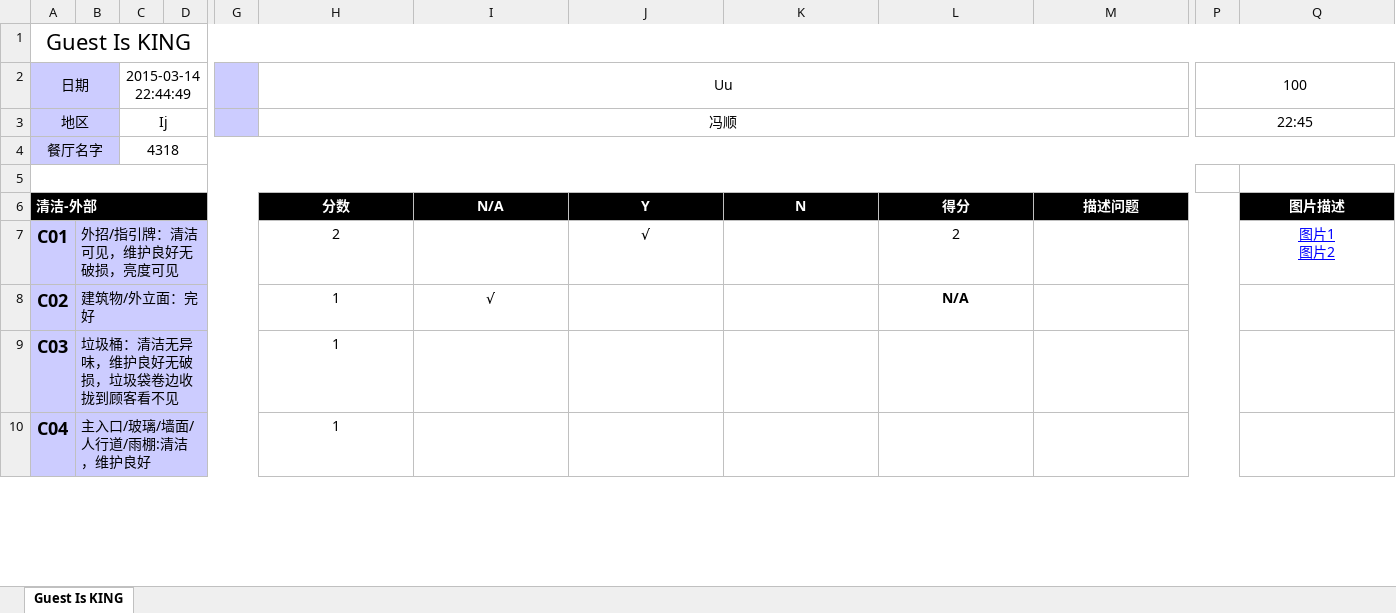
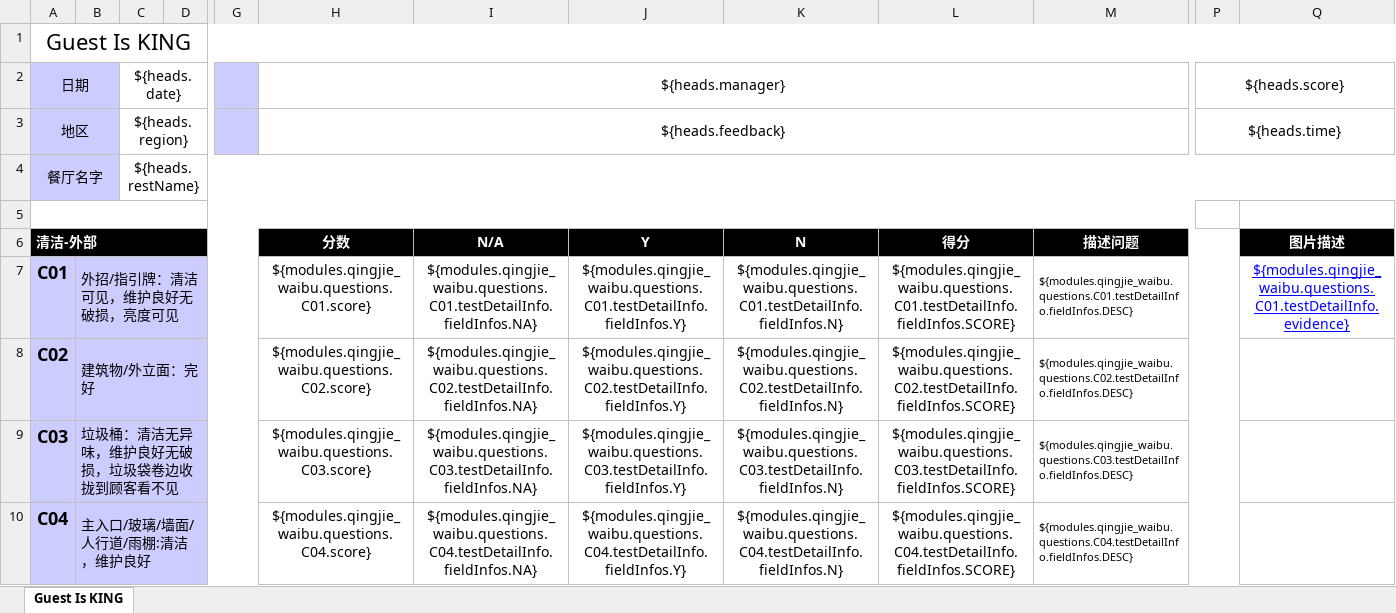
Before and after one commit to worldup/hanbaowang, an Excel workbook: source/burgerKing/src/main/resources/template/Guest Is King.xlsx, sheet Guest Is KING, drawn as a sheet; only a part is shown, gaps mark what is left out; values as stored, in another font and other column widths than the file's, no borders; charts and pictures not drawn; ↵ is a line break in a cell; the diff covers the shown part only; the diff names each change by its address in the sheet, - before the commit and + after, or states it on an @@ line.

```diff
--- a/source/burgerKing/src/main/resources/template/Guest Is King.xlsx (sheet Guest Is KING)
+++ b/source/burgerKing/src/main/resources/template/Guest Is King.xlsx (sheet Guest Is KING)
-C2: 2015-03-14 22:44:49
+C2: ${heads.date}
-H2: Uu
+H2: ${heads.manager}
-P2: 100
+P2: ${heads.score}
-C3 (${heads.date}): Ij
+C3 (${heads.date}): ${heads.region}
-H3 (${heads.manager}): 冯顺
+H3 (${heads.manager}): ${heads.feedback}
-P3 (${heads.score}): 22:45
+P3 (${heads.score}): ${heads.time}
-C4 (${heads.date}): 4318
+C4 (${heads.date}): ${heads.restName}
-H7 (${heads.manager}): 2
+H7 (${heads.manager}): ${modules.qingjie_waibu.questions.C01.score}
-I7: (empty)
+I7: ${modules.qingjie_waibu.questions.C01.testDetailInfo.fieldInfos.NA}
-J7: √
+J7: ${modules.qingjie_waibu.questions.C01.testDetailInfo.fieldInfos.Y}
-K7: (empty)
+K7: ${modules.qingjie_waibu.questions.C01.testDetailInfo.fieldInfos.N}
-L7: 2
+L7: ${modules.qingjie_waibu.questions.C01.testDetailInfo.fieldInfos.SCORE}
-M7: (empty)
+M7: ${modules.qingjie_waibu.questions.C01.testDetailInfo.fieldInfos.DESC}
-Q7: 图片1 ↵ 图片2
+Q7: ${modules.qingjie_waibu.questions.C01.testDetailInfo.evidence}
-H8 (${heads.manager}): 1
+H8 (${heads.manager}): ${modules.qingjie_waibu.questions.C02.score}
-I8: √
+I8: ${modules.qingjie_waibu.questions.C02.testDetailInfo.fieldInfos.NA}
-J8: (empty)
+J8: ${modules.qingjie_waibu.questions.C02.testDetailInfo.fieldInfos.Y}
-K8: (empty)
+K8: ${modules.qingjie_waibu.questions.C02.testDetailInfo.fieldInfos.N}
-L8: N/A
+L8: ${modules.qingjie_waibu.questions.C02.testDetailInfo.fieldInfos.SCORE}
-L8 bold: on
+L8 bold: off
-M8: (empty)
+M8: ${modules.qingjie_waibu.questions.C02.testDetailInfo.fieldInfos.DESC}
-H9 (${heads.manager}): 1
+H9 (${heads.manager}): ${modules.qingjie_waibu.questions.C03.score}
-I9: (empty)
+I9: ${modules.qingjie_waibu.questions.C03.testDetailInfo.fieldInfos.NA}
-J9: (empty)
+J9: ${modules.qingjie_waibu.questions.C03.testDetailInfo.fieldInfos.Y}
-K9: (empty)
+K9: ${modules.qingjie_waibu.questions.C03.testDetailInfo.fieldInfos.N}
-L9: (empty)
+L9: ${modules.qingjie_waibu.questions.C03.testDetailInfo.fieldInfos.SCORE}
-M9: (empty)
+M9: ${modules.qingjie_waibu.questions.C03.testDetailInfo.fieldInfos.DESC}
-H10 (${heads.manager}): 1
+H10 (${heads.manager}): ${modules.qingjie_waibu.questions.C04.score}
-I10: (empty)
+I10: ${modules.qingjie_waibu.questions.C04.testDetailInfo.fieldInfos.NA}
-J10: (empty)
+J10: ${modules.qingjie_waibu.questions.C04.testDetailInfo.fieldInfos.Y}
-K10: (empty)
+K10: ${modules.qingjie_waibu.questions.C04.testDetailInfo.fieldInfos.N}
-L10: (empty)
+L10: ${modules.qingjie_waibu.questions.C04.testDetailInfo.fieldInfos.SCORE}
-M10: (empty)
+M10: ${modules.qingjie_waibu.questions.C04.testDetailInfo.fieldInfos.DESC}
```
Also changed, not shown: 336 edited cells elsewhere in this sheet, 5 other files.
